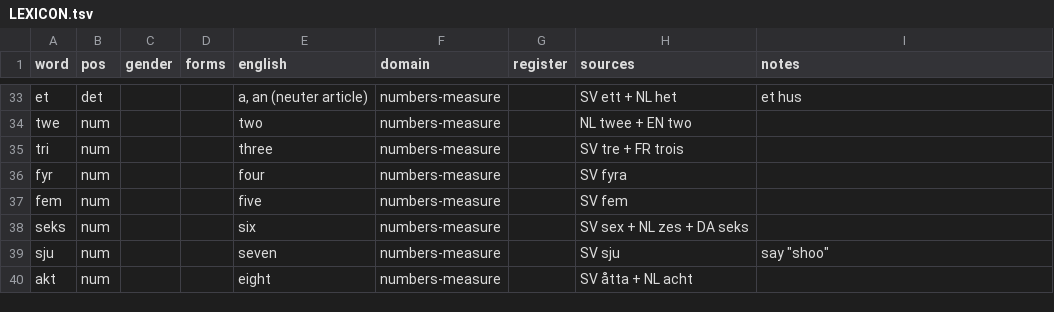
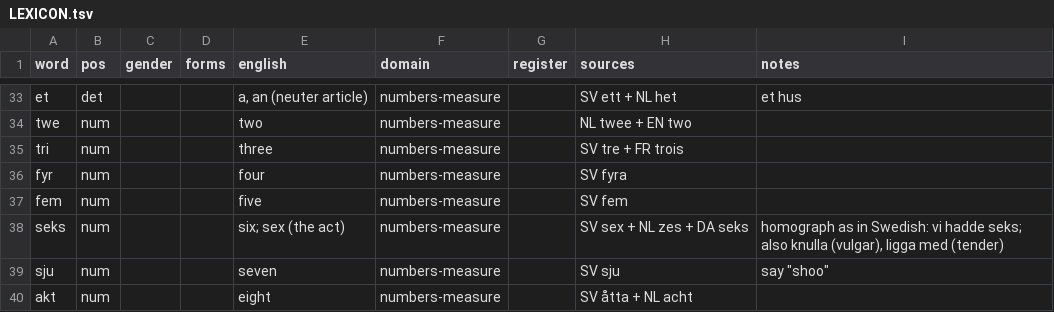
Before and after one commit to jeffkloy/laphurdeen, a TSV file: LEXICON.tsv, drawn as a sheet; only a part is shown, gaps mark what is left out.

```diff
--- a/LEXICON.tsv
+++ b/LEXICON.tsv
@@ -37,3 +37,3 @@ fyr	num			four	numbers-measure		SV fyra
 fem	num			five	numbers-measure		SV fem	
-seks	num			six	numbers-measure		SV sex + NL zes + DA seks	
+seks	num			six; sex (the act)	numbers-measure		SV sex + NL zes + DA seks	homograph as in Swedish: vi hadde seks; also knulla (vulgar), ligga med (tender)
 sju	num			seven	numbers-measure		SV sju	say "shoo"
```
Also changed, not shown: 1 other file.
